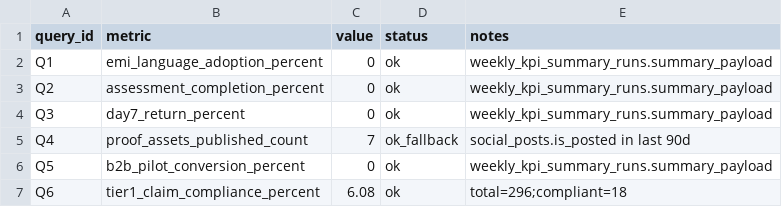
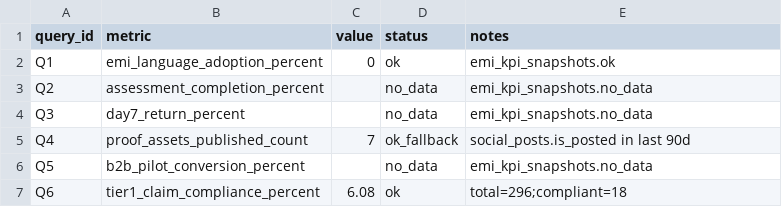
Before and after one commit to richrothschild/startingmonday, a CSV file: docs/strategy/emi-sprints/artifacts/production-exports/emi-production-query-results-2026-05-26.csv, drawn as a sheet.

Commit message:
reliability: switch EMI exports to post-migration canonical snapshots

```diff
--- a/docs/strategy/emi-sprints/artifacts/production-exports/emi-production-query-results-2026-05-26.csv
+++ b/docs/strategy/emi-sprints/artifacts/production-exports/emi-production-query-results-2026-05-26.csv
@@ -1,7 +1,7 @@
 query_id,metric,value,status,notes
-Q1,emi_language_adoption_percent,0,ok,"weekly_kpi_summary_runs.summary_payload"
-Q2,assessment_completion_percent,0,ok,"weekly_kpi_summary_runs.summary_payload"
-Q3,day7_return_percent,0,ok,"weekly_kpi_summary_runs.summary_payload"
+Q1,emi_language_adoption_percent,0,ok,"emi_kpi_snapshots.ok"
+Q2,assessment_completion_percent,,no_data,"emi_kpi_snapshots.no_data"
+Q3,day7_return_percent,,no_data,"emi_kpi_snapshots.no_data"
 Q4,proof_assets_published_count,7,ok_fallback,"social_posts.is_posted in last 90d"
-Q5,b2b_pilot_conversion_percent,0,ok,"weekly_kpi_summary_runs.summary_payload"
+Q5,b2b_pilot_conversion_percent,,no_data,"emi_kpi_snapshots.no_data"
 Q6,tier1_claim_compliance_percent,6.08,ok,"total=296;compliant=18"
```
Also changed, not shown: 7 other files.
